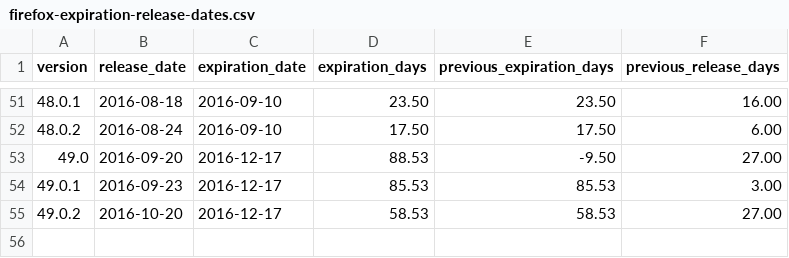
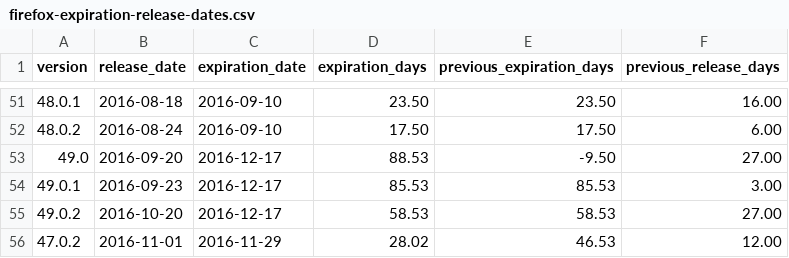
Before and after one commit to mnordhoff/firefox-pin-data, a CSV file: firefox-expiration-release-dates.csv, drawn as a sheet; only a part is shown, gaps mark what is left out.

Commit message:
Firefox 47.0.2 release date is up.
I'm not happy to have it out of order, but oh well.

```diff
--- a/firefox-expiration-release-dates.csv
+++ b/firefox-expiration-release-dates.csv
@@ -55 +55,2 @@ version,release_date,expiration_date,expiration_days,previous_expiration_days,pr
 49.0.2,2016-10-20,2016-12-17,58.53,58.53,27.00
+47.0.2,2016-11-01,2016-11-29,28.02,46.53,12.00
```
Also changed, not shown: firefox-releases.csv, 1 other file.
